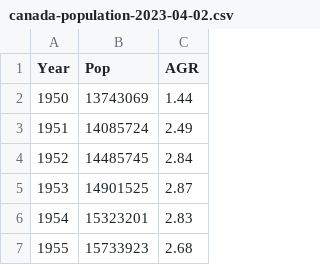
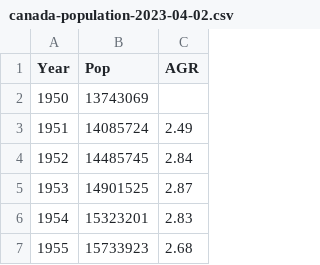
Before and after one commit to personman67/canada-population-model, a CSV file: canada-population-2023-04-02.csv, drawn as a sheet; only a part is shown.

```diff
--- a/canada-population-2023-04-02.csv
+++ b/canada-population-2023-04-02.csv
@@ -1,3 +1,3 @@
 Year,Pop,AGR
-1950,13743069,1.44
+1950,13743069,
 1951,14085724,2.49
```
Also changed, not shown: 2 other files.
